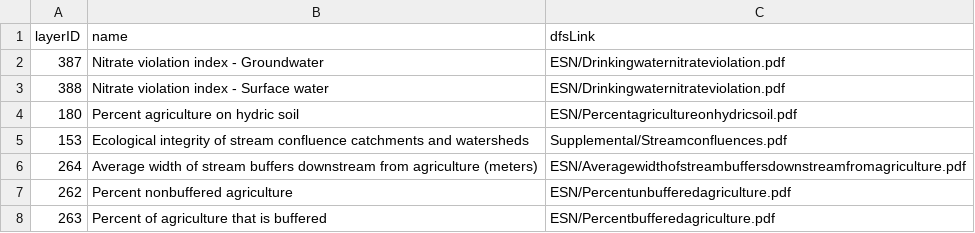
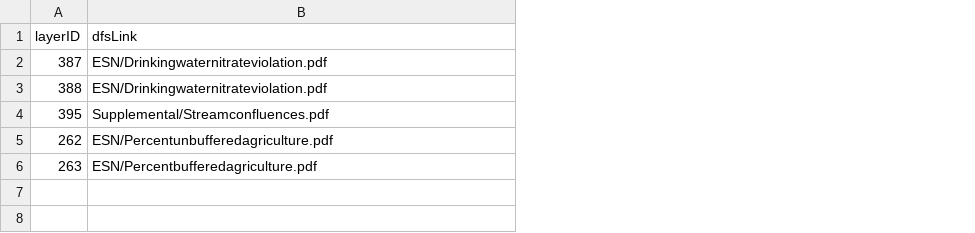
Before and after one commit to USEPA/EnviroAtlas_DB, a CSV file: changes/local/36-Rename-Nitrate_Violations-dfs-links/layers-update.csv, drawn as a sheet; removed rows and columns are numbered as before the commit, all else as after; the diff names each change by its address in the sheet, - before the commit and + after, or states it on an @@ line.

Commit message:
Adjust stremconfluences layerID. Drop rows without changes.

```diff
--- a/changes/local/36-Rename-Nitrate_Violations-dfs-links/layers-update.csv
+++ b/changes/local/36-Rename-Nitrate_Violations-dfs-links/layers-update.csv
-column B (name), rows 2-3: Nitrate violation index - Groundwater | Nitrate violation index - Surface water; row 5: Ecological integrity of stream confluence catchments and watersheds; rows 7-8: Percent nonbuffered agriculture | Percent of agriculture that is buffered
-row 4: 180 | Percent agriculture on hydric soil | ESN/Percentagricultureonhydricsoil.pdf
-A4 (layerID): 153
+A4 (layerID): 395
-row 6: 264 | Average width of stream buffers downstream from agriculture (meters) | ESN/Averagewidthofstreambuffersdownstreamfromagriculture.pdf
```
